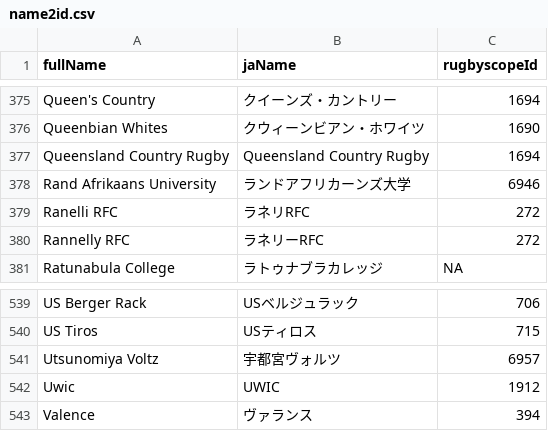
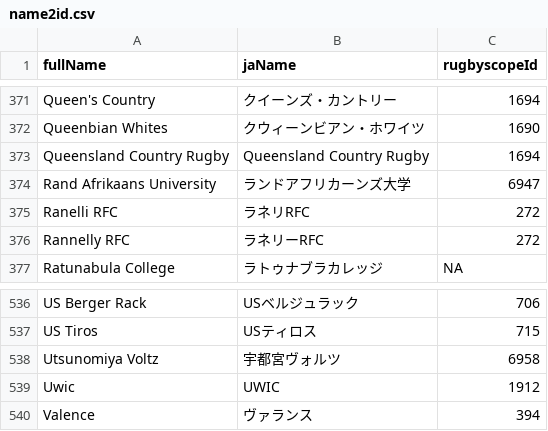
Before and after one commit to CompNet/RugbyScope, a CSV file: data/wikipedia/japanese/maps/name2id.csv, drawn as a sheet; only a part is shown, gaps mark what is left out; the diff covers the shown part only.

```diff
--- a/data/wikipedia/japanese/maps/name2id.csv
+++ b/data/wikipedia/japanese/maps/name2id.csv
@@ -377,3 +373,3 @@
 "Queensland Country Rugby","Queensland Country Rugby","1694"
-"Rand Afrikaans University","ランドアフリカーンズ大学","6946"
+"Rand Afrikaans University","ランドアフリカーンズ大学","6947"
 "Ranelli RFC","ラネリRFC","272"
@@ -540,3 +537,3 @@
 "US Tiros","USティロス","715"
-"Utsunomiya Voltz","宇都宮ヴォルツ","6957"
+"Utsunomiya Voltz","宇都宮ヴォルツ","6958"
 "Uwic","UWIC","1912"
```
Also changed, not shown: 3 added rows, 7 removed rows and 4 edited cells elsewhere in this file, data/wikipedia/japanese/teams.csv, 5 other files.
